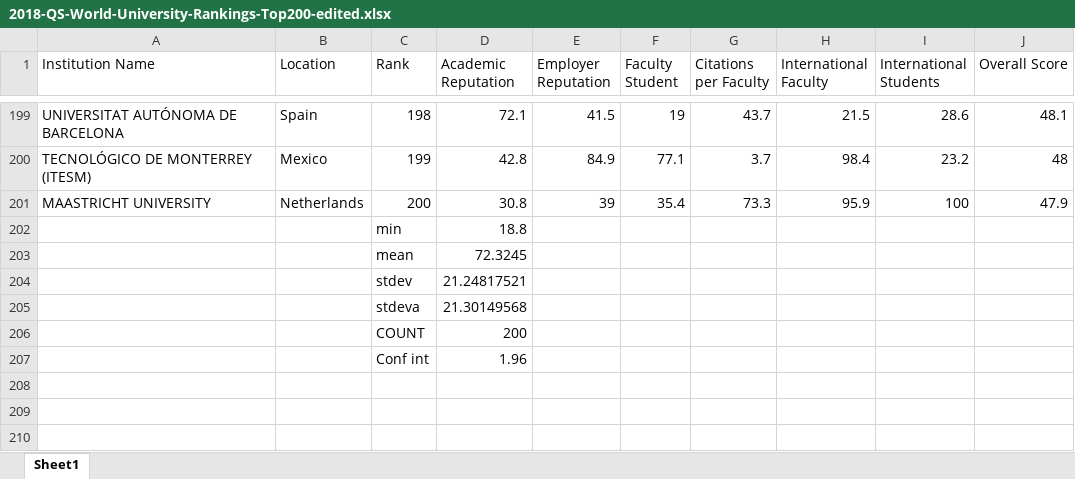
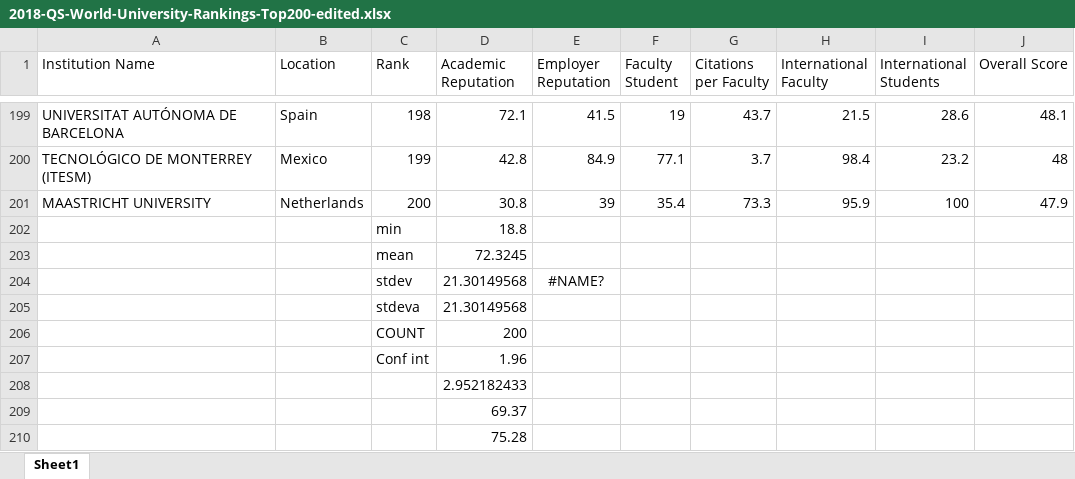
Before and after one commit to jake-cryptic/cm2105, an Excel workbook: 2018-QS-World-University-Rankings-Top200-edited.xlsx, sheet Sheet1, drawn as a sheet; only a part is shown, gaps mark what is left out; values as stored, in another font and other column widths than the file's, no borders; removed rows and columns are numbered as before the commit, all else as after; the diff names each change by its address in the sheet, - before the commit and + after, or states it on an @@ line.

```diff
--- a/2018-QS-World-University-Rankings-Top200-edited.xlsx (sheet Sheet1)
+++ b/2018-QS-World-University-Rankings-Top200-edited.xlsx (sheet Sheet1)
-row 204:  |  | stdev | 21.24817521
+row 204:  |  | stdev | 21.30149568 | #NAME?
+row 208:  |  |  | 2.952182433
+row 209:  |  |  | 69.37
+row 210:  |  |  | 75.28
```
Also changed, not shown: 1 other file.
